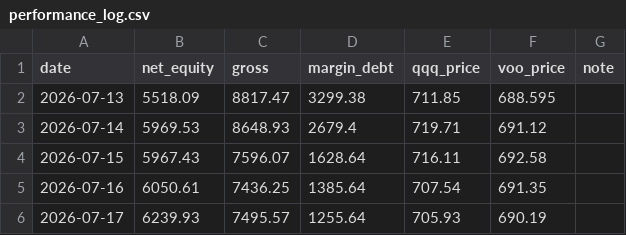
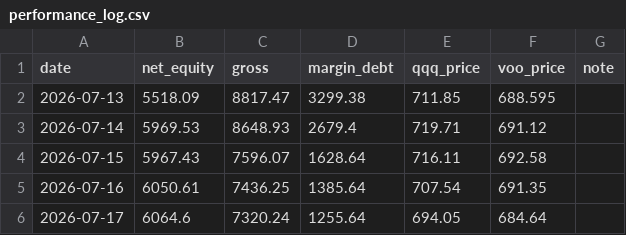
Before and after one commit to Mast3rkey/Portfolio-HQ, a CSV file: performance_log.csv, drawn as a sheet.

```diff
--- a/performance_log.csv
+++ b/performance_log.csv
@@ -5,2 +5,2 @@ date,net_equity,gross,margin_debt,qqq_price,voo_price,note
 2026-07-16,6050.61,7436.25,1385.64,707.54,691.35,
-2026-07-17,6239.93,7495.57,1255.64,705.93,690.19,
+2026-07-17,6064.6,7320.24,1255.64,694.05,684.64,
```
